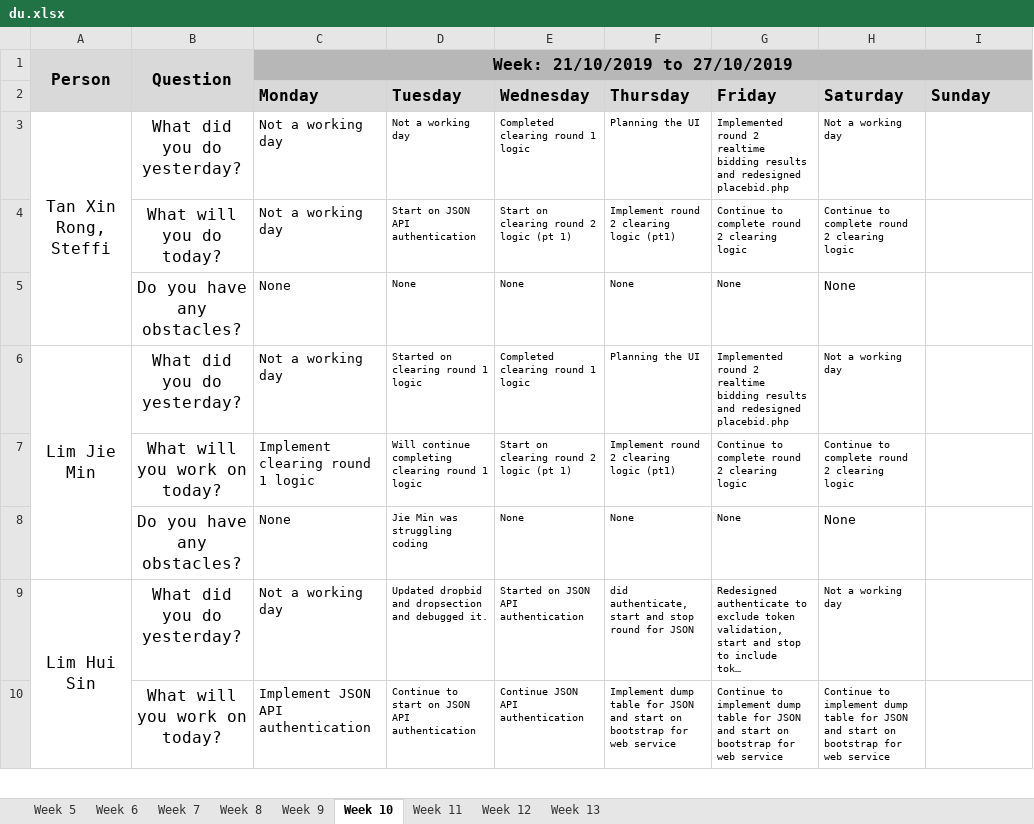
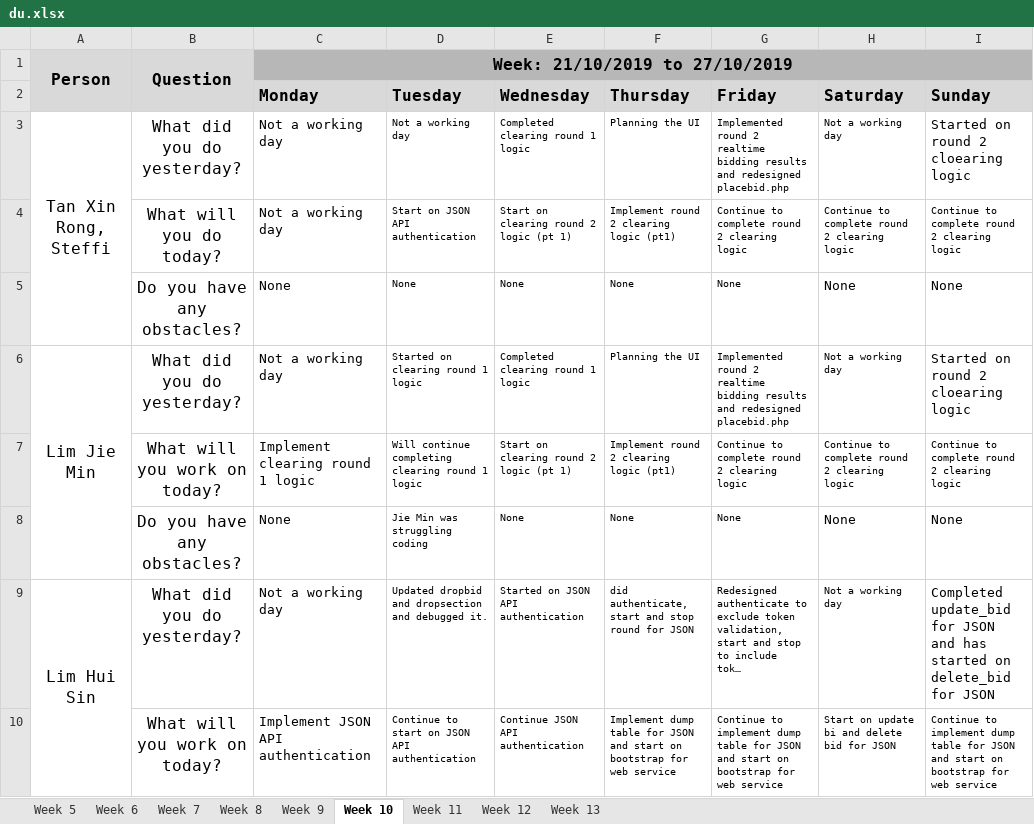
Before and after one commit to j1em1n/BIOS-Bidding-System, an Excel workbook: metrics/du.xlsx, sheet Week 10, drawn as a sheet; only a part is shown; long unchanged cells end in …; values as stored, in another font and other column widths than the file's, no borders; the diff covers the shown part only; the diff names each change by its address in the sheet, - before the commit and + after, or states it on an @@ line.

```diff
--- a/metrics/du.xlsx (sheet Week 10)
+++ b/metrics/du.xlsx (sheet Week 10)
-I3 (Sunday): (empty)
+I3 (Sunday): Started on round 2 cloearing logic
-I4 (Sunday): (empty)
+I4 (Sunday): Continue to complete round 2 clearing logic
-I5 (Sunday): (empty)
+I5 (Sunday): None
-I6 (Sunday): (empty)
+I6 (Sunday): Started on round 2 cloearing logic
-I7 (Sunday): (empty)
+I7 (Sunday): Continue to complete round 2 clearing logic
-I8 (Sunday): (empty)
+I8 (Sunday): None
-I9 (Sunday): (empty)
+I9 (Sunday): Completed update_bid for JSON and has started on delete_bid for JSON
-H10 (Saturday): Continue to implement dump table for JSON and start on bootstrap for web service
+H10 (Saturday): Start on update bi and delete bid for JSON
-I10 (Sunday): (empty)
+I10 (Sunday): Continue to implement dump table for JSON and start on bootstrap for web service
```
Also changed, not shown: 7 edited cells elsewhere in this sheet.
